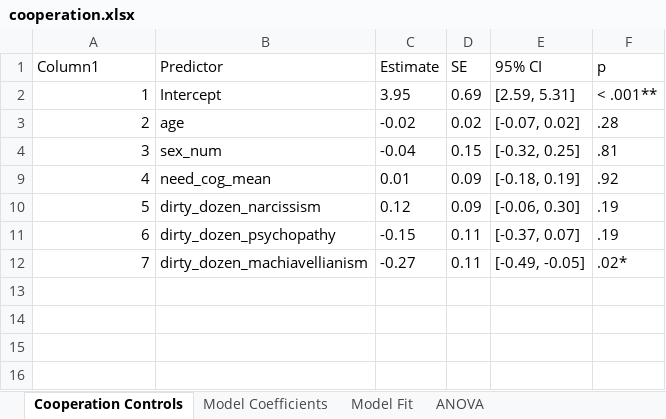
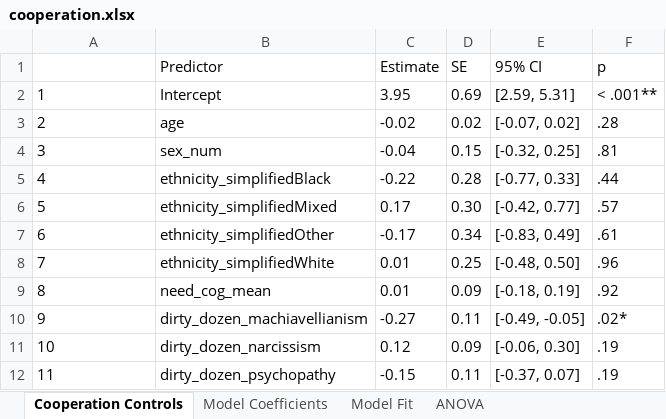
Before and after one commit to sarsteg/group-info-sharing-study2, an Excel workbook: tables/cooperation.xlsx, sheet Cooperation Controls, drawn as a sheet; values as stored, in another font and other column widths than the file's, no borders; table styles not drawn; the diff names each change by its address in the sheet, - before the commit and + after, or states it on an @@ line.

```diff
--- a/tables/cooperation.xlsx (sheet Cooperation Controls)
+++ b/tables/cooperation.xlsx (sheet Cooperation Controls)
@@ column A renumbered between rows 1 and 12 @@
-A2:A4 alignment: right
+A2:A4 alignment: left
@@ row 5 unhidden: 4 | ethnicity_simplifiedBlack | -0.22 | 0.28 | [-0.77, 0.33] | .44 @@
@@ row 6 unhidden: 5 | ethnicity_simplifiedMixed | 0.17 | 0.30 | [-0.42, 0.77] | .57 @@
@@ row 7 unhidden: 6 | ethnicity_simplifiedOther | -0.17 | 0.34 | [-0.83, 0.49] | .61 @@
@@ row 8 unhidden: 7 | ethnicity_simplifiedWhite | 0.01 | 0.25 | [-0.48, 0.50] | .96 @@
@@ row 12 moved to row 10: 9 @@
```
Also changed, not shown: sheet Motivation Pairwise, other sheet tabs, charts or pictures, tables/efa.xlsx, tables/infosharing.xlsx, 42 other files.
